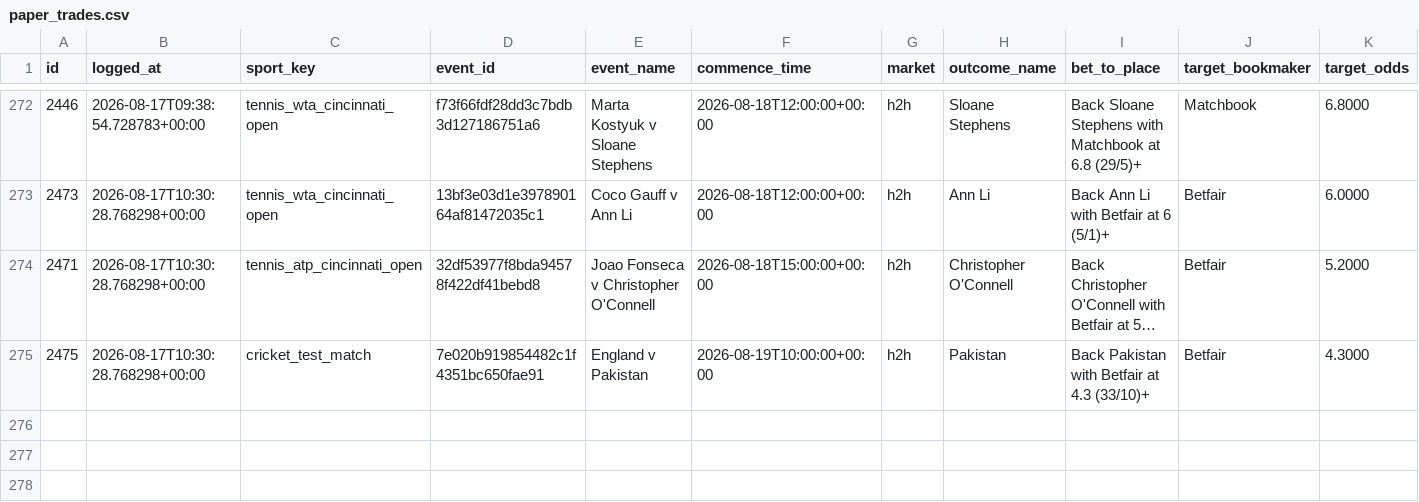
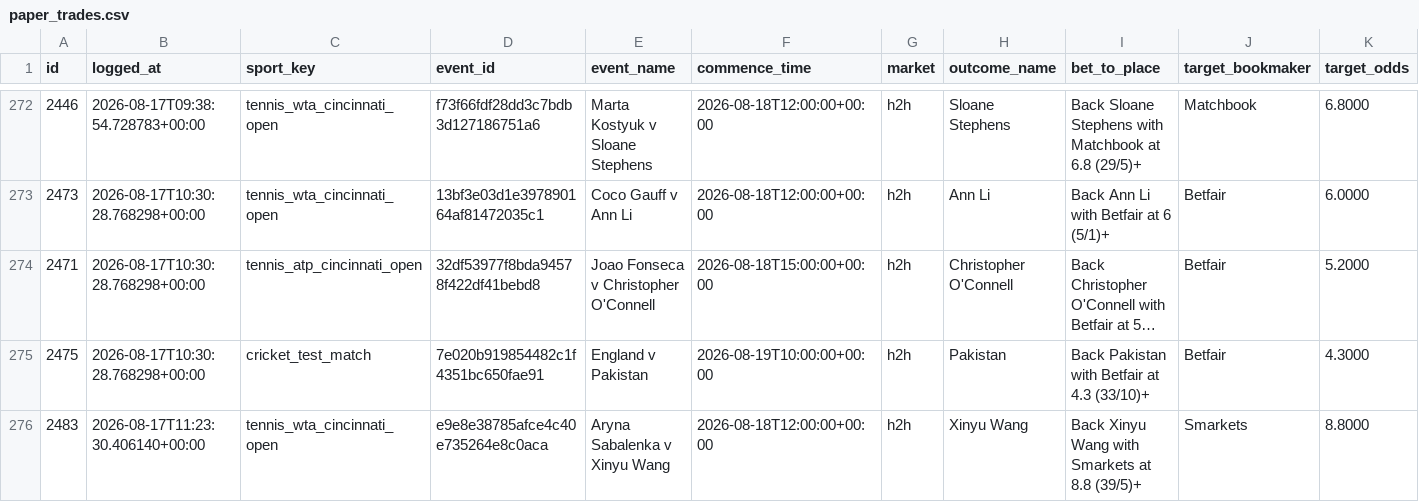
Before and after one commit to KamvysisPuzzles/sports-stat-arb, a CSV file: data/paper_trades.csv, drawn as a sheet; only a part is shown, gaps mark what is left out; long unchanged cells end in …; rows hold the shown columns only; the diff names each change by its address in the sheet, - before the commit and + after, or states it on an @@ line.

```diff
--- a/data/paper_trades.csv
+++ b/data/paper_trades.csv
+row 276: 2483 | 2026-08-17T11:23:30.406140+00:00 | tennis_wta_cincinnati_open | e9e8e38785afce4c40e735264e8c0aca | Aryna Sabalenka v Xinyu Wang | 2026-08-18T12:00:00+00:00 | h2h | Xinyu Wang | Back Xinyu Wang with Smarkets at 8.8 (39/5)+ | Smarkets | 8.8000
```
Also changed, not shown: 2 other files.
